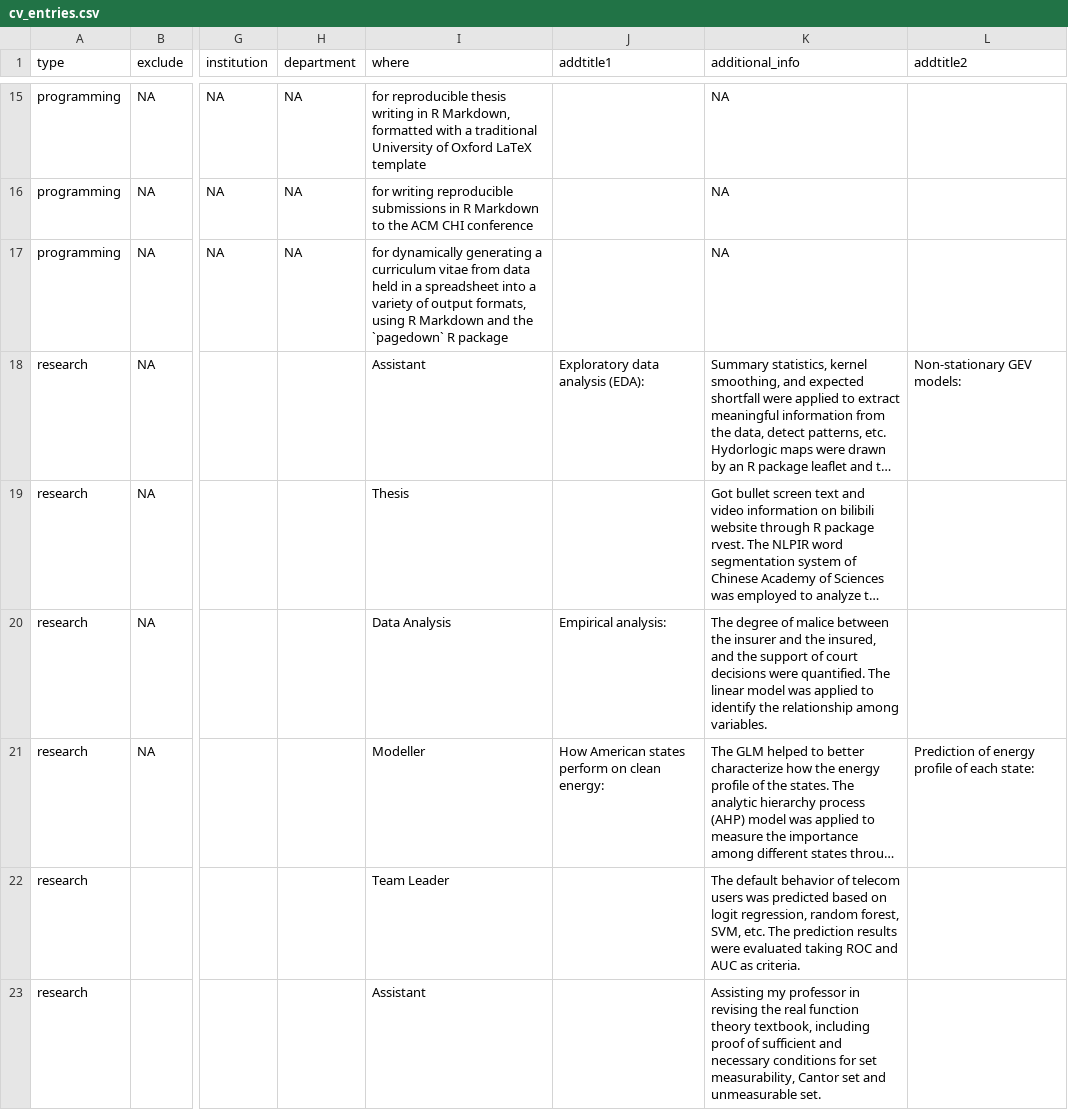
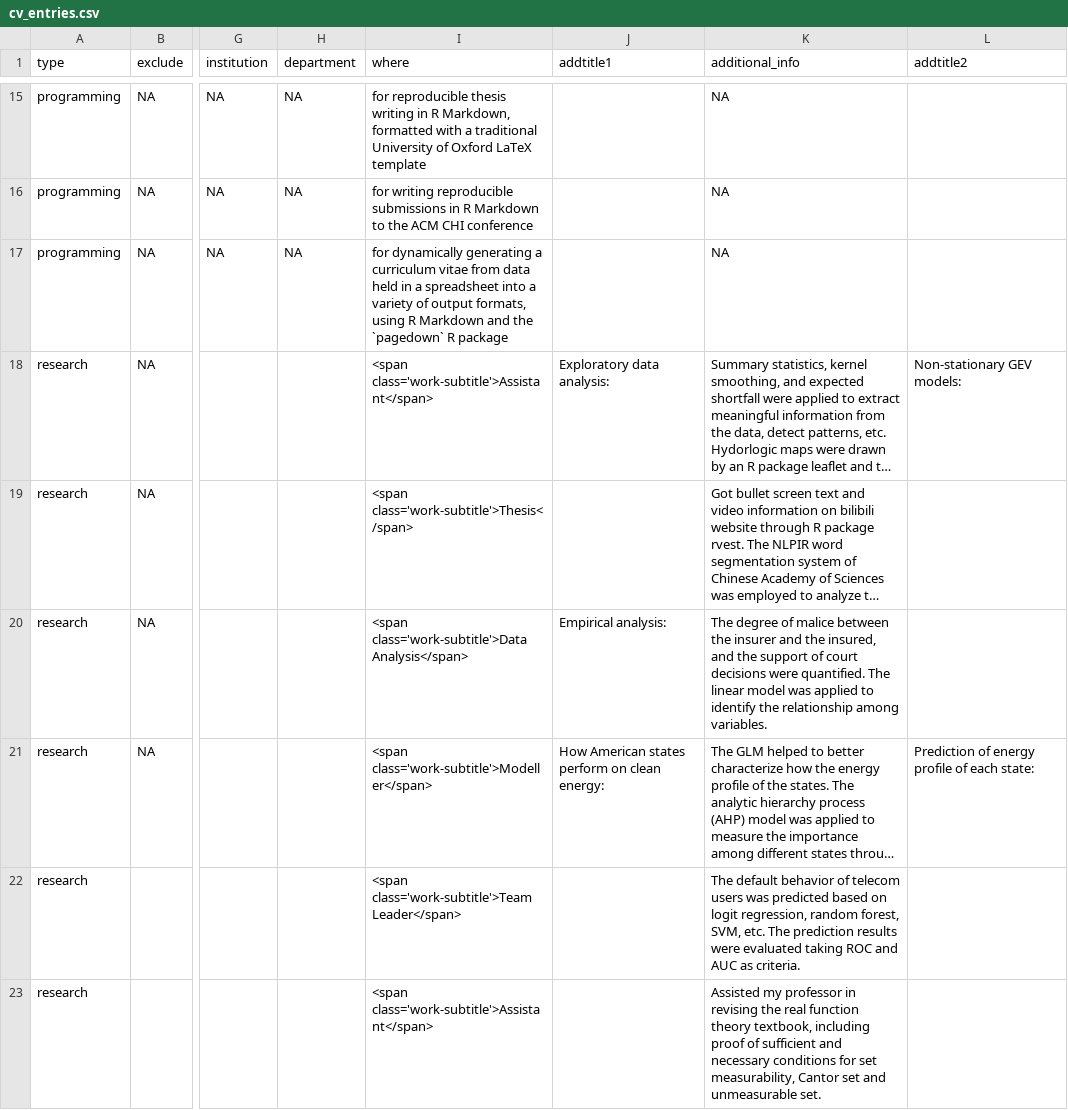
Before and after one commit to MengranLi-git/CV, a CSV file: data/cv_entries.csv, drawn as a sheet; only a part is shown, gaps mark what is left out; long unchanged cells end in …; the diff names each change by its address in the sheet, - before the commit and + after, or states it on an @@ line.

```diff
--- a/data/cv_entries.csv
+++ b/data/cv_entries.csv
-I18 (where): Assistant
+I18 (where): <span class='work-subtitle'>Assistant</span>
-J18 (addtitle1): Exploratory data analysis (EDA):
+J18 (addtitle1): Exploratory data analysis:
-I19 (where): Thesis
+I19 (where): <span class='work-subtitle'>Thesis</span>
-I20 (where): Data Analysis
+I20 (where): <span class='work-subtitle'>Data Analysis</span>
-I21 (where): Modeller
+I21 (where): <span class='work-subtitle'>Modeller</span>
-I22 (where): Team Leader
+I22 (where): <span class='work-subtitle'>Team Leader</span>
-I23 (where): Assistant
+I23 (where): <span class='work-subtitle'>Assistant</span>
-K23 (additional_info): Assisting my professor…
+K23 (additional_info): Assisted my professor…
```
Also changed, not shown: 5 other files.
